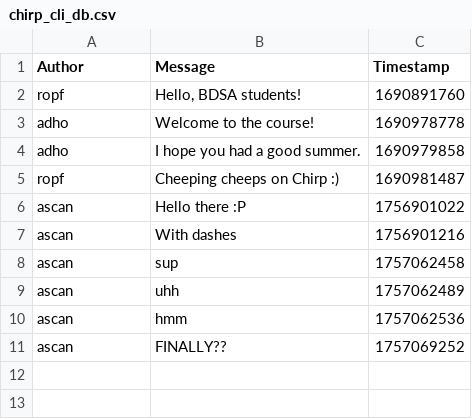
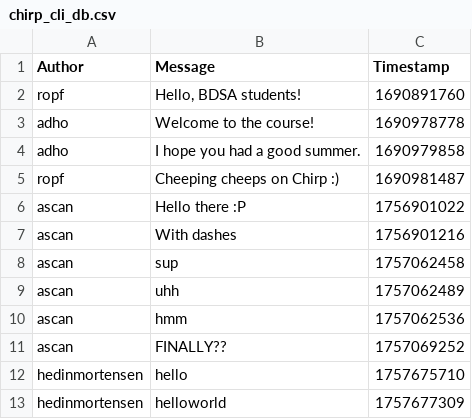
Before and after one commit to ITU-BDSA2025-GROUP25/chirp, a CSV file: chirp_cli_db.csv, drawn as a sheet; the diff names each change by its address in the sheet, - before the commit and + after, or states it on an @@ line.

Commit message:
Refactor data persistence to library project SimpleDB
Refractored reading and writing to external interface

CoAuthor: LLM

```diff
--- a/chirp_cli_db.csv
+++ b/chirp_cli_db.csv
+row 12: hedinmortensen | hello | 1757675710
+row 13: hedinmortensen | helloworld | 1757677309
```
Also changed, not shown: 34 other files.
